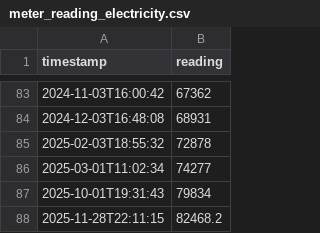
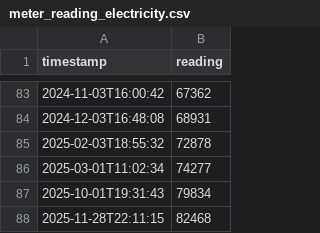
Before and after one commit to GrumpyBusted/HomeAssistant, a CSV file: data/meter_reading_electricity.csv, drawn as a sheet; only a part is shown, gaps mark what is left out.

```diff
--- a/data/meter_reading_electricity.csv
+++ b/data/meter_reading_electricity.csv
@@ -87,2 +87,2 @@ timestamp,reading
 2025-10-01T19:31:43,79834
-2025-11-28T22:11:15,82468.2
+2025-11-28T22:11:15,82468
```
Also changed, not shown: 1 other file.
